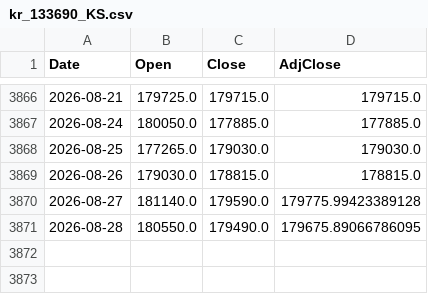
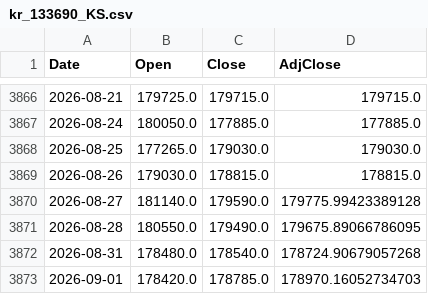
Before and after one commit to scarzsearch-cyber/nasdaq-signal, a CSV file: data/hist/kr_133690_KS.csv, drawn as a sheet; only a part is shown, gaps mark what is left out; the diff names each change by its address in the sheet, - before the commit and + after, or states it on an @@ line.

```diff
--- a/data/hist/kr_133690_KS.csv
+++ b/data/hist/kr_133690_KS.csv
+row 3872: 2026-08-31 | 178480.0 | 178540.0 | 178724.90679057268
+row 3873: 2026-09-01 | 178420.0 | 178785.0 | 178970.16052734703
```
Also changed, not shown: data/hist/kr_411060_KS.csv, data/hist/kr_418660_KS.csv, 7 other files.
